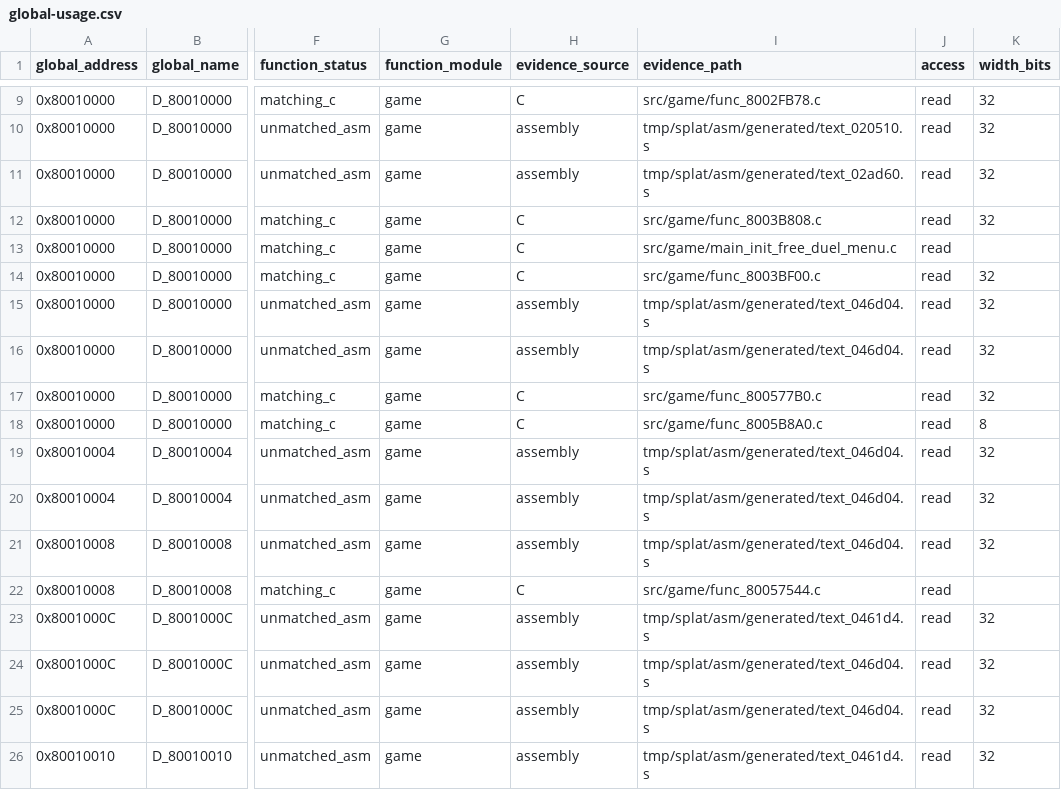
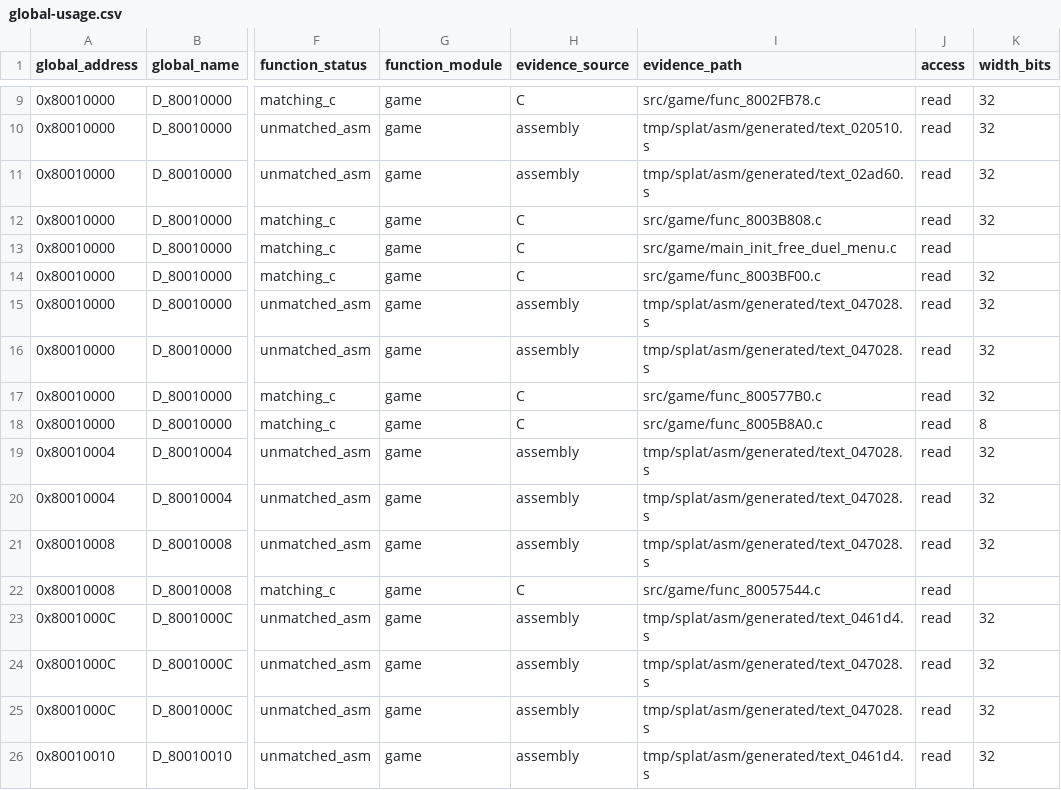
Before and after one commit to Unchiga/memories-decomp, a CSV file: notes/global-usage.csv, drawn as a sheet; only a part is shown, gaps mark what is left out; the diff covers the shown part only; the diff names each change by its address in the sheet, - before the commit and + after, or states it on an @@ line.

```diff
--- a/notes/global-usage.csv
+++ b/notes/global-usage.csv
-I15:I16 (evidence_path): tmp/splat/asm/generated/text_046d04.s
+I15:I16 (evidence_path): tmp/splat/asm/generated/text_047028.s
-I19:I21 (evidence_path): tmp/splat/asm/generated/text_046d04.s
+I19:I21 (evidence_path): tmp/splat/asm/generated/text_047028.s
-I24:I25 (evidence_path): tmp/splat/asm/generated/text_046d04.s
+I24:I25 (evidence_path): tmp/splat/asm/generated/text_047028.s
```
Also changed, not shown: 1 removed row and 71 edited cells elsewhere in this file, 1 other file.
